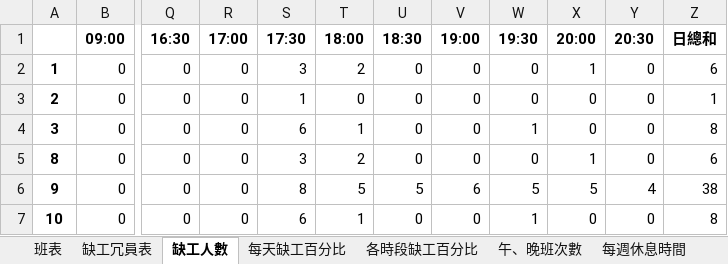
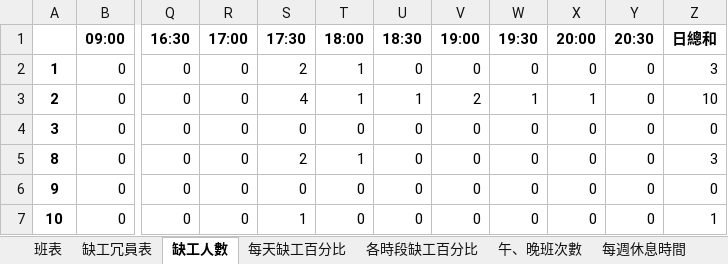
Before and after one commit to h920032/IM_project, an Excel workbook: schedule_data_2019_4.xlsx, sheet 缺工人數, drawn as a sheet; only a part is shown, gaps mark what is left out; values as stored, in another font and other column widths than the file's, no borders; the diff covers the shown part only; the diff names each change by its address in the sheet, - before the commit and + after, or states it on an @@ line.

```diff
--- a/schedule_data_2019_4.xlsx (sheet 缺工人數)
+++ b/schedule_data_2019_4.xlsx (sheet 缺工人數)
-S2 (17:30): 3
+S2 (17:30): 2
-T2 (18:00): 2
+T2 (18:00): 1
-X2 (20:00): 1
+X2 (20:00): 0
-Z2 (日總和): 6
+Z2 (日總和): 3
-S3 (17:30): 1
+S3 (17:30): 4
-T3 (18:00): 0
+T3 (18:00): 1
-U3 (18:30): 0
+U3 (18:30): 1
-V3 (19:00): 0
+V3 (19:00): 2
-W3 (19:30): 0
+W3 (19:30): 1
-X3 (20:00): 0
+X3 (20:00): 1
-Z3 (日總和): 1
+Z3 (日總和): 10
-S4 (17:30): 6
+S4 (17:30): 0
-T4 (18:00): 1
+T4 (18:00): 0
-W4 (19:30): 1
+W4 (19:30): 0
-Z4 (日總和): 8
+Z4 (日總和): 0
-S5 (17:30): 3
+S5 (17:30): 2
-T5 (18:00): 2
+T5 (18:00): 1
-X5 (20:00): 1
+X5 (20:00): 0
-Z5 (日總和): 6
+Z5 (日總和): 3
-S6 (17:30): 8
+S6 (17:30): 0
-T6 (18:00): 5
+T6 (18:00): 0
-U6 (18:30): 5
+U6 (18:30): 0
-V6 (19:00): 6
+V6 (19:00): 0
-W6 (19:30): 5
+W6 (19:30): 0
-X6 (20:00): 5
+X6 (20:00): 0
-Y6 (20:30): 4
+Y6 (20:30): 0
-Z6 (日總和): 38
+Z6 (日總和): 0
-S7 (17:30): 6
+S7 (17:30): 1
-T7 (18:00): 1
+T7 (18:00): 0
-W7 (19:30): 1
+W7 (19:30): 0
-Z7 (日總和): 8
+Z7 (日總和): 1
```
Also changed, not shown: 62 edited cells elsewhere in this sheet, sheet 班表, sheet 缺工冗員表, sheet 每週休息時間, sheet 午、晚班次數, sheet 每天缺工百分比, sheet 各時段缺工百分比, 5 other files.
